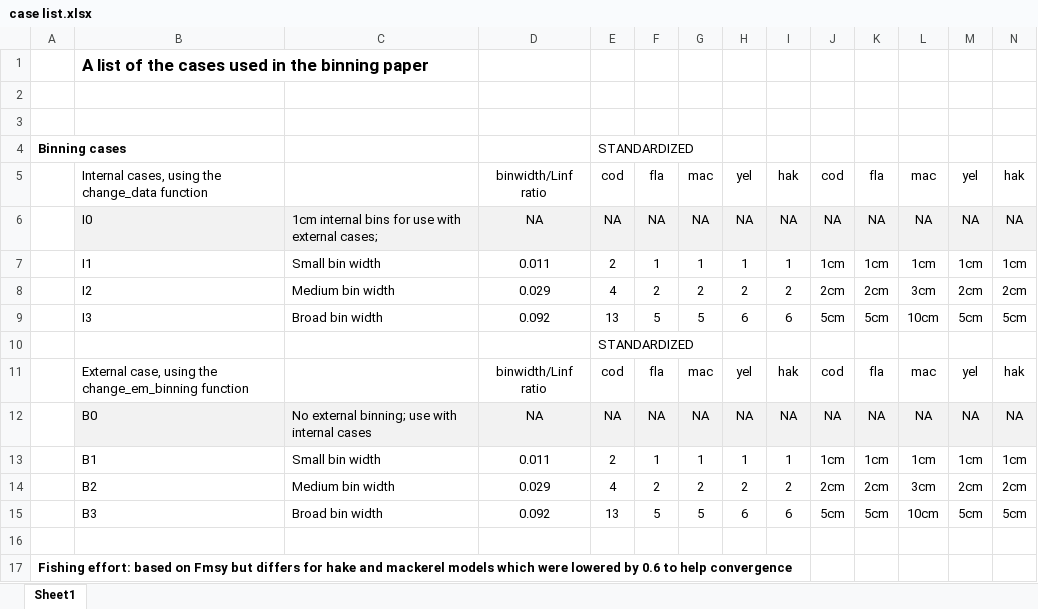
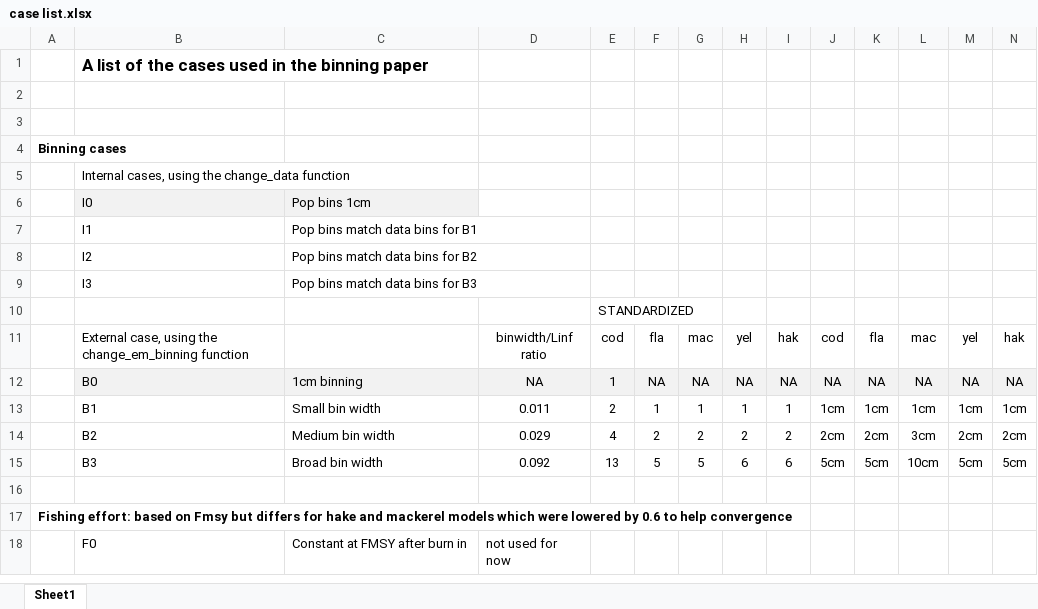
Before and after one commit to ss3sim/binning, an Excel workbook: case list.xlsx, sheet Sheet1, drawn as a sheet; only a part is shown; the shorter side is filled out with more unchanged rows; values as stored, in another font and other column widths than the file's, no borders; removed rows and columns are numbered as before the commit, all else as after; the diff names each change by its address in the sheet, - before the commit and + after, or states it on an @@ line.

Commit message:
updated to remove internal binning and use external only

```diff
--- a/case list.xlsx (sheet Sheet1)
+++ b/case list.xlsx (sheet Sheet1)
-E4: STANDARDIZED
+E4: (empty)
-row 5:  | Internal cases, using the change_data function |  | binwidth/Linf ratio | cod | fla | mac | yel | hak | cod | fla | mac | yel | hak
-row 6:  | I0 | 1cm internal bins for use with external cases; | NA | NA | NA | NA | NA | NA | NA | NA | NA | NA | NA
-row 7:  | I1 | Small bin width | 0.011 | 2 | 1 | 1 | 1 | 1 | 1cm | 1cm | 1cm | 1cm | 1cm
-row 8:  | I2 | Medium bin width | 0.029 | 4 | 2 | 2 | 2 | 2 | 2cm | 2cm | 3cm | 2cm | 2cm
-row 9:  | I3 | Broad bin width | 0.092 | 13 | 5 | 5 | 6 | 6 | 5cm | 5cm | 10cm | 5cm | 5cm
+row 5:  | Internal cases, using the change_data function
+row 6:  | I0 | Pop bins 1cm
+row 7:  | I1 | Pop bins match data bins for B1
+row 8:  | I2 | Pop bins match data bins for B2
+row 9:  | I3 | Pop bins match data bins for B3
-C12: No external binning; use with internal cases
+C12: 1cm binning
-E12: NA
+E12: 1
```
Also changed, not shown: 10 other files.
